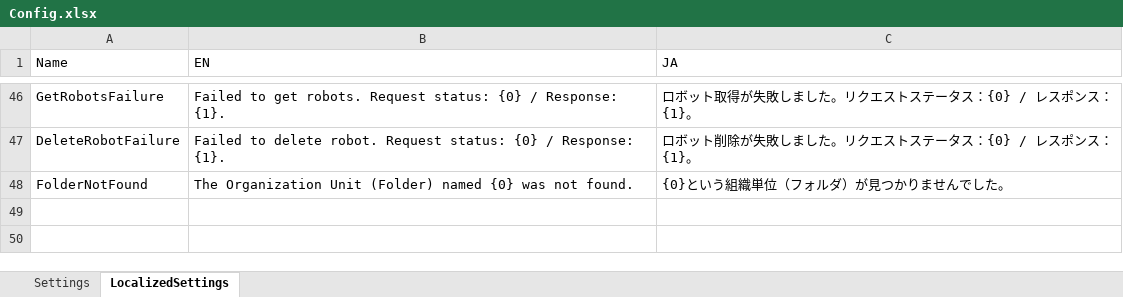
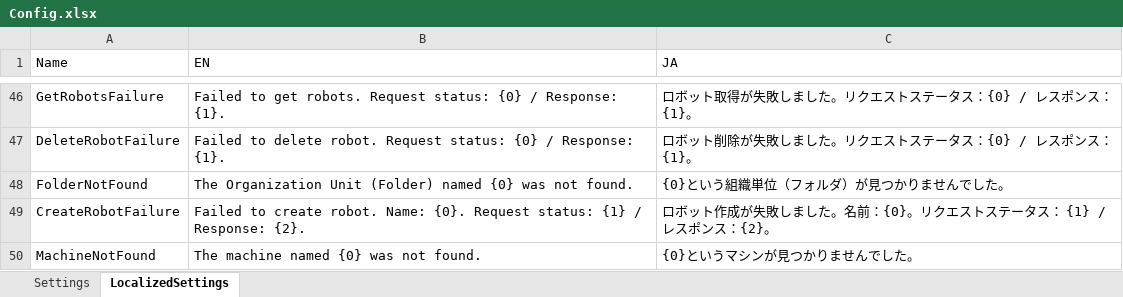
Before and after one commit to UiPath-Services/OrchestratorManager, an Excel workbook: Config/Config.xlsx, sheet LocalizedSettings, drawn as a sheet; only a part is shown, gaps mark what is left out; values as stored, in another font and other column widths than the file's, no borders; table styles not drawn; the diff names each change by its address in the sheet, - before the commit and + after, or states it on an @@ line.

Commit message:
Refactored GetMachines.
Returns a DataTable with data about machines. The Name column is the primary key to allow better performance when querying the table.

```diff
--- a/Config/Config.xlsx (sheet LocalizedSettings)
+++ b/Config/Config.xlsx (sheet LocalizedSettings)
+row 49: CreateRobotFailure | Failed to create robot. Name: {0}. Request status: {1} / Response: {2}. | ロボット作成が失敗しました。名前：{0}。リクエストステータス： {1} / レスポンス：{2}。
+row 50: MachineNotFound | The machine named {0} was not found. | {0}というマシンが見つかりませんでした。
```
Also changed, not shown: sheet Settings, 2 other files.
